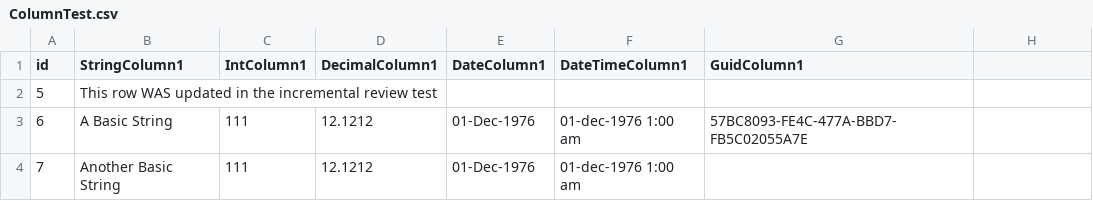
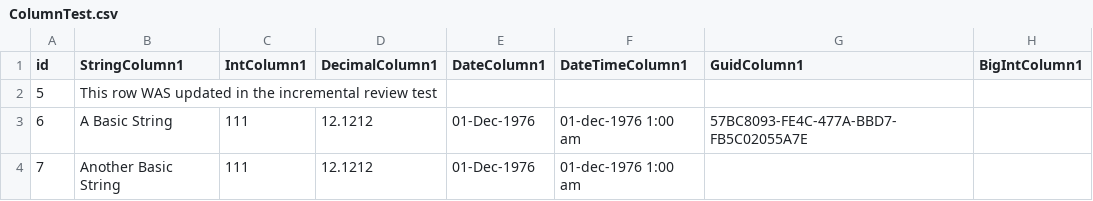
Before and after one commit to pageuppeople-opensource/relational-data-loader, a CSV file: integration_tests/csv_source/incremental_refresh_data/ColumnTest.csv, drawn as a sheet; the diff names each change by its address in the sheet, - before the commit and + after, or states it on an @@ line.

```diff
--- a/integration_tests/csv_source/incremental_refresh_data/ColumnTest.csv
+++ b/integration_tests/csv_source/incremental_refresh_data/ColumnTest.csv
-H1: (empty)
+H1: BigIntColumn1
```
Also changed, not shown: integration_tests/csv_source/full_refresh_data/ColumnTest.csv, 7 other files.
